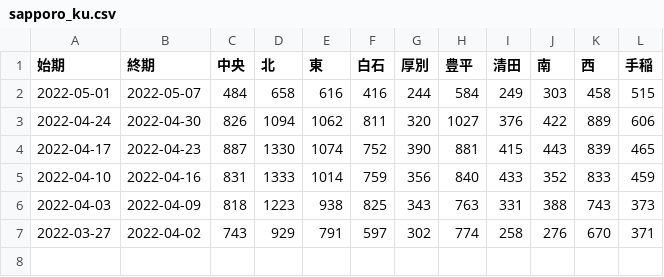
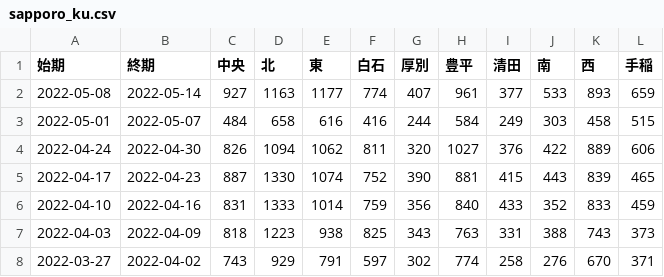
Before and after one commit to tanamym/hakodate_coviddata, a CSV file: sapporo_ku.csv, drawn as a sheet.

Commit message:
データ更新

```diff
--- a/sapporo_ku.csv
+++ b/sapporo_ku.csv
@@ -1,2 +1,3 @@
 "始期","終期","中央","北","東","白石","厚別","豊平","清田","南","西","手稲"
+2022-05-08,2022-05-14,927,1163,1177,774,407,961,377,533,893,659
 2022-05-01,2022-05-07,484,658,616,416,244,584,249,303,458,515
```
